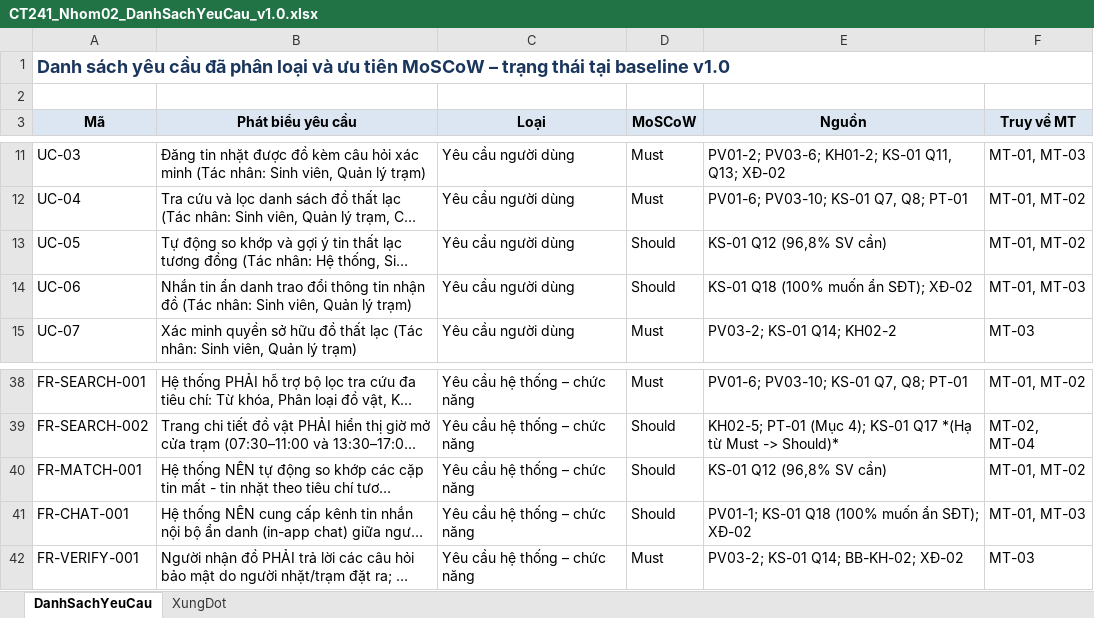
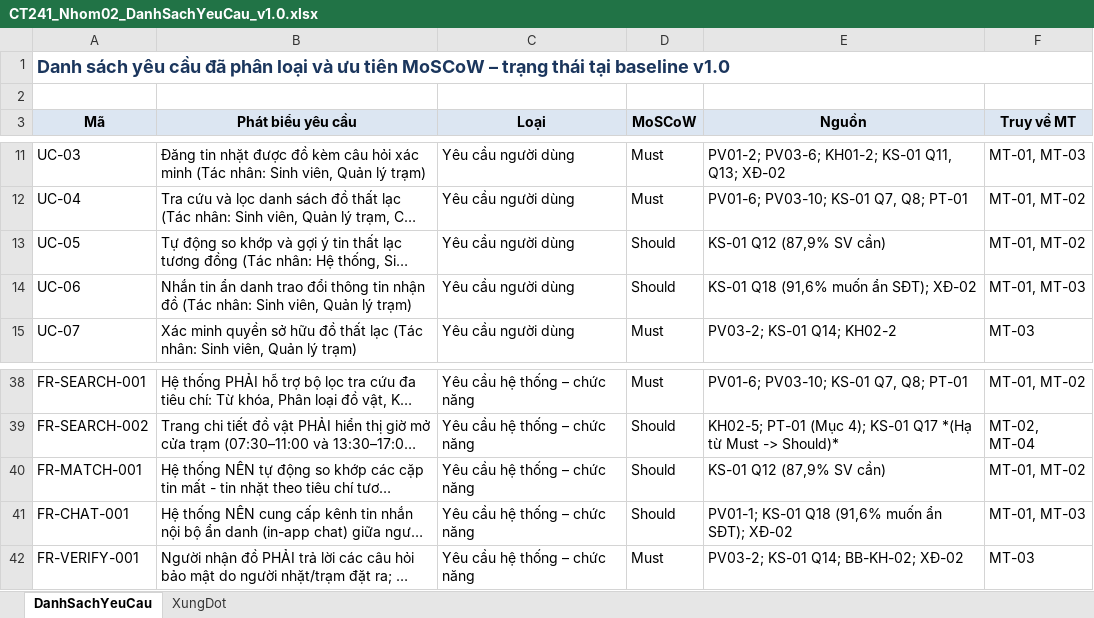
Before and after one commit to lexipit3268/CT241_DeTai05, an Excel workbook: 02_ThuThap/CT241_Nhom02_DanhSachYeuCau_v1.0.xlsx, sheet DanhSachYeuCau, drawn as a sheet; only a part is shown, gaps mark what is left out; long unchanged cells end in …; values as stored, in another font and other column widths than the file's, no borders; the diff names each change by its address in the sheet, - before the commit and + after, or states it on an @@ line.

```diff
--- a/02_ThuThap/CT241_Nhom02_DanhSachYeuCau_v1.0.xlsx (sheet DanhSachYeuCau)
+++ b/02_ThuThap/CT241_Nhom02_DanhSachYeuCau_v1.0.xlsx (sheet DanhSachYeuCau)
-E13 (Nguồn): KS-01 Q12 (96,8% SV cần)
+E13 (Nguồn): KS-01 Q12 (87,9% SV cần)
-E14 (Nguồn): KS-01 Q18 (100% muốn ẩn SĐT); XĐ-02
+E14 (Nguồn): KS-01 Q18 (91,6% muốn ẩn SĐT); XĐ-02
-E40 (Nguồn): KS-01 Q12 (96,8% SV cần)
+E40 (Nguồn): KS-01 Q12 (87,9% SV cần)
-E41 (Nguồn): PV01-1; KS-01 Q18 (100% muốn ẩn SĐT); XĐ-02
+E41 (Nguồn): PV01-1; KS-01 Q18 (91,6% muốn ẩn SĐT); XĐ-02
```
Also changed, not shown: sheet XungDot.
